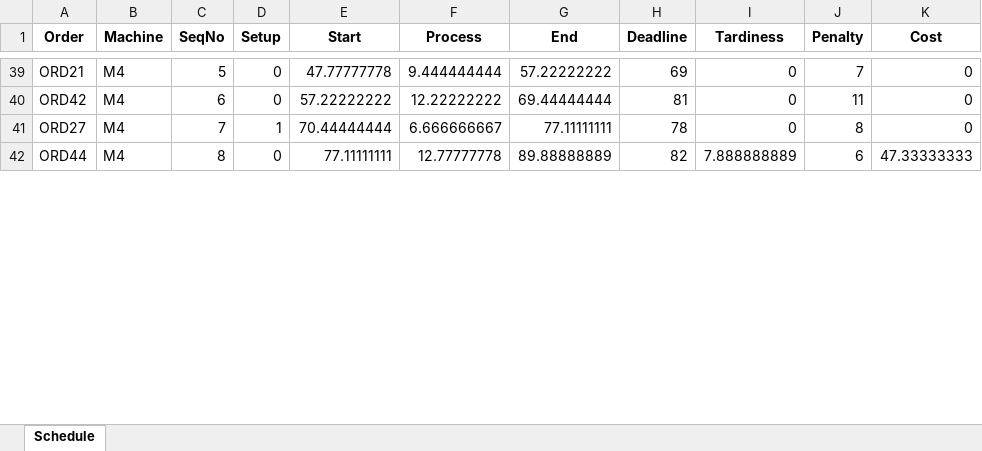
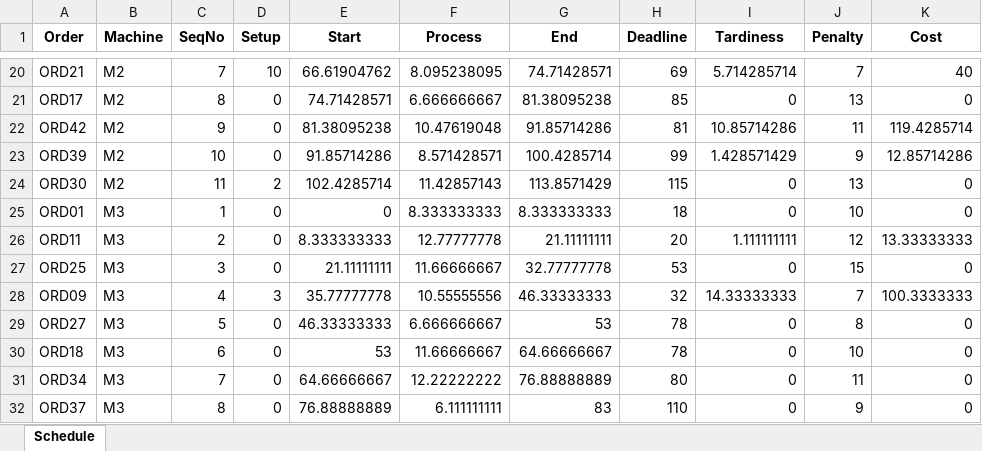
Before and after one commit to MeginFaasen/OR5---GitHub, an Excel workbook: PaintShop Beste Schema 4M.xlsx, sheet Schedule, drawn as a sheet; only a part is shown, gaps mark what is left out; values as stored, in another font and other column widths than the file's, no borders; removed rows and columns are numbered as before the commit, all else as after; the diff covers the shown part only; the diff names each change by its address in the sheet, - before the commit and + after, or states it on an @@ line.

```diff
--- a/PaintShop Beste Schema 4M.xlsx (sheet Schedule)
+++ b/PaintShop Beste Schema 4M.xlsx (sheet Schedule)
-B20 (Machine): M4
+B20 (Machine): M2
-C20 (SeqNo): 5
+C20 (SeqNo): 7
-D20 (Setup): 0
+D20 (Setup): 10
-E20 (Start): 47.77777778
+E20 (Start): 66.61904762
-F20 (Process): 9.444444444
+F20 (Process): 8.095238095
-G20 (End): 57.22222222
+G20 (End): 74.71428571
-I20 (Tardiness): 0
+I20 (Tardiness): 5.714285714
-K20 (Cost): 0
+K20 (Cost): 40
+row 21: ORD17 | M2 | 8 | 0 | 74.71428571 | 6.666666667 | 81.38095238 | 85 | 0 | 13 | 0
-B22 (Machine): M4
+B22 (Machine): M2
-C22 (SeqNo): 6
+C22 (SeqNo): 9
-E22 (Start): 57.22222222
+E22 (Start): 81.38095238
-F22 (Process): 12.22222222
+F22 (Process): 10.47619048
-G22 (End): 69.44444444
+G22 (End): 91.85714286
-I22 (Tardiness): 0
+I22 (Tardiness): 10.85714286
-K22 (Cost): 0
+K22 (Cost): 119.4285714
+row 23: ORD39 | M2 | 10 | 0 | 91.85714286 | 8.571428571 | 100.4285714 | 99 | 1.428571429 | 9 | 12.85714286
+row 24: ORD30 | M2 | 11 | 2 | 102.4285714 | 11.42857143 | 113.8571429 | 115 | 0 | 13 | 0
+row 25: ORD01 | M3 | 1 | 0 | 0 | 8.333333333 | 8.333333333 | 18 | 0 | 10 | 0
+row 26: ORD11 | M3 | 2 | 0 | 8.333333333 | 12.77777778 | 21.11111111 | 20 | 1.111111111 | 12 | 13.33333333
+row 27: ORD25 | M3 | 3 | 0 | 21.11111111 | 11.66666667 | 32.77777778 | 53 | 0 | 15 | 0
+row 28: ORD09 | M3 | 4 | 3 | 35.77777778 | 10.55555556 | 46.33333333 | 32 | 14.33333333 | 7 | 100.3333333
-B29 (Machine): M4
+B29 (Machine): M3
-C29 (SeqNo): 7
+C29 (SeqNo): 5
-D29 (Setup): 1
+D29 (Setup): 0
-E29 (Start): 70.44444444
+E29 (Start): 46.33333333
-G29 (End): 77.11111111
+G29 (End): 53
-row 42: ORD44 | M4 | 8 | 0 | 77.11111111 | 12.77777778 | 89.88888889 | 82 | 7.888888889 | 6 | 47.33333333
+row 30: ORD18 | M3 | 6 | 0 | 53 | 11.66666667 | 64.66666667 | 78 | 0 | 10 | 0
+row 31: ORD34 | M3 | 7 | 0 | 64.66666667 | 12.22222222 | 76.88888889 | 80 | 0 | 11 | 0
+row 32: ORD37 | M3 | 8 | 0 | 76.88888889 | 6.111111111 | 83 | 110 | 0 | 9 | 0
```
Also changed, not shown: 22 added rows, 31 removed rows and 48 edited cells elsewhere in this sheet, 2 other files.
